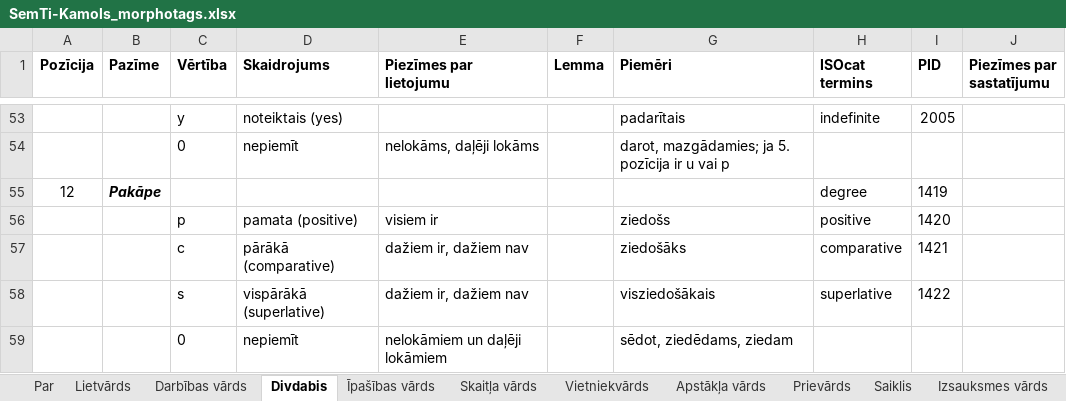
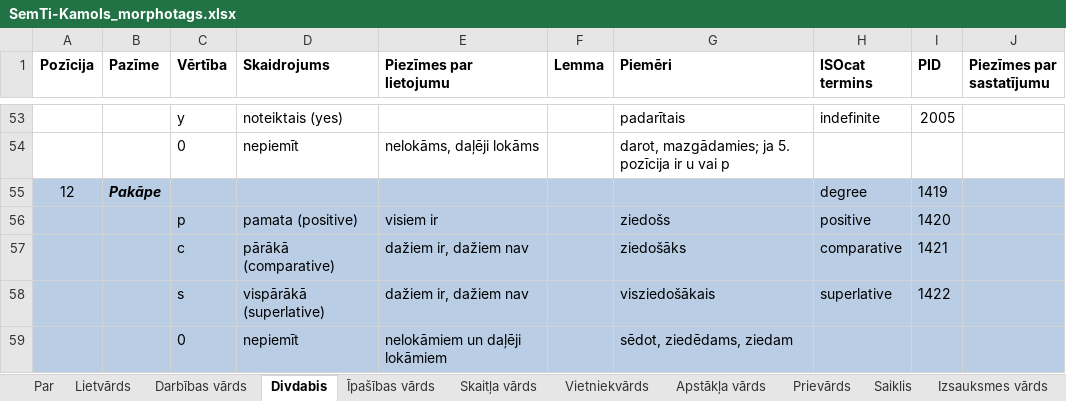
Before and after one commit to PeterisP/LVTagger, an Excel workbook: docs/SemTi-Kamols_morphotags.xlsx, sheet Divdabis, drawn as a sheet; only a part is shown, gaps mark what is left out; values as stored, in another font and other column widths than the file's, no borders; the diff names each change by its address in the sheet, - before the commit and + after, or states it on an @@ line.

```diff
--- a/docs/SemTi-Kamols_morphotags.xlsx (sheet Divdabis)
+++ b/docs/SemTi-Kamols_morphotags.xlsx (sheet Divdabis)
-A55:J59 fill: none
+A55:J59 fill: #B9CDE5
```
Also changed, not shown: sheet Saīsinājums, sheet Par, sheet Lietvārds, sheet Pieturzīme, sheet Bezmorfoloģijas elements, 14 other files.
